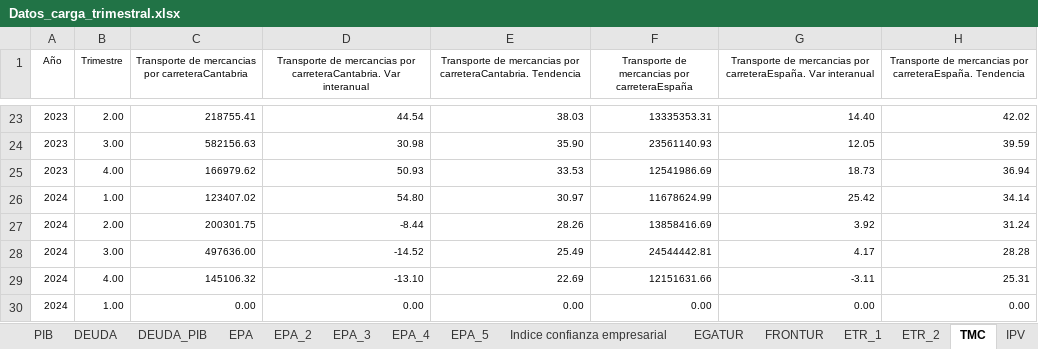
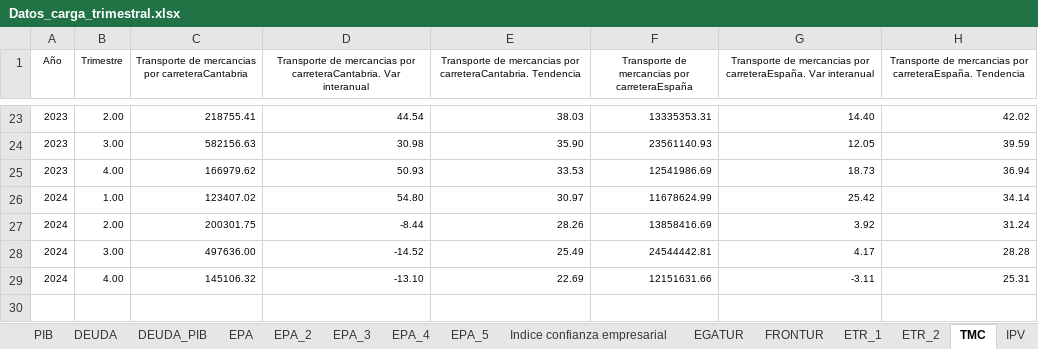
Before and after one commit to icane/economic-indicators, an Excel workbook: etl/data/input/Datos_carga_trimestral.xlsx, sheet TMC, drawn as a sheet; only a part is shown, gaps mark what is left out; values as stored, in another font and other column widths than the file's, no borders; the diff names each change by its address in the sheet, - before the commit and + after, or states it on an @@ line.

```diff
--- a/etl/data/input/Datos_carga_trimestral.xlsx (sheet TMC)
+++ b/etl/data/input/Datos_carga_trimestral.xlsx (sheet TMC)
-row 30: 2024 | 1.00 | 0.00 | 0.00 | 0.00 | 0.00 | 0.00 | 0.00
```
Also changed, not shown: sheet IPV, etl/data/input/Datos_carga_mensual.xlsx, 5 other files.
